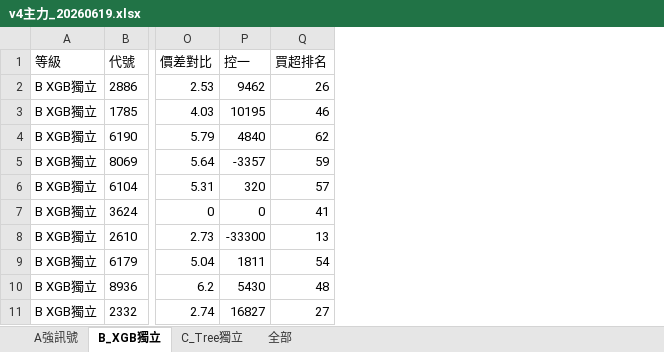
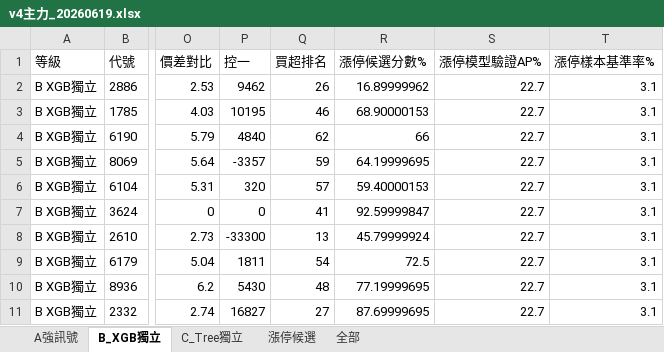
Before and after one commit to dignityken/taiwan-stock-predict, an Excel workbook: results/v4主力_20260619.xlsx, sheet B_XGB獨立, drawn as a sheet; only a part is shown, gaps mark what is left out; values as stored, in another font and other column widths than the file's, no borders; the diff names each change by its address in the sheet, - before the commit and + after, or states it on an @@ line.

```diff
--- a/results/v4主力_20260619.xlsx (sheet B_XGB獨立)
+++ b/results/v4主力_20260619.xlsx (sheet B_XGB獨立)
+sheet tab: 漲停候選
+column R (漲停候選分數%), rows 2-11: 16.89999962 | 68.90000153 | 66 | 64.19999695 | 59.40000153 | 92.59999847 | 45.79999924 | 72.5 | 77.19999695 | 87.69999695
+column S (漲停模型驗證AP%), rows 2-11: all 22.7
+column T (漲停樣本基準率%), rows 2-11: all 3.1
```
Also changed, not shown: sheet 全部, sheet A強訊號, sheet C_Tree獨立.
